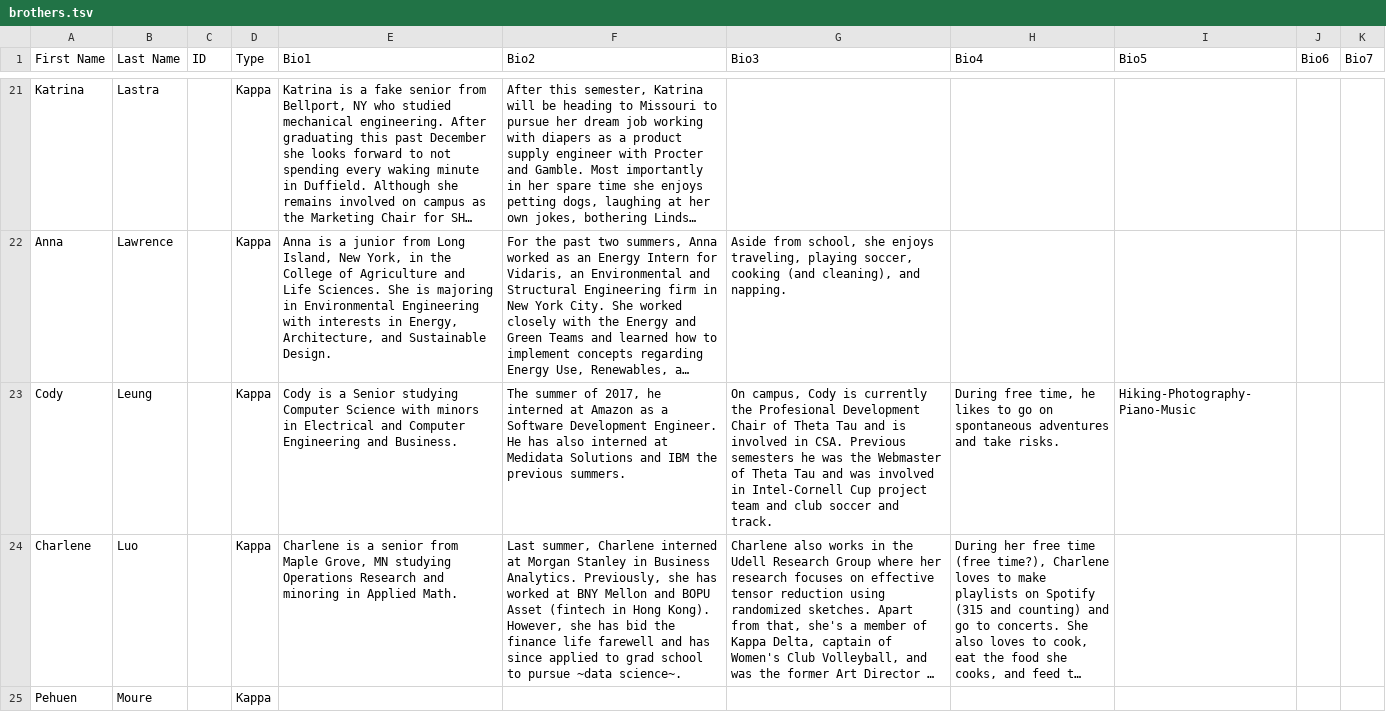
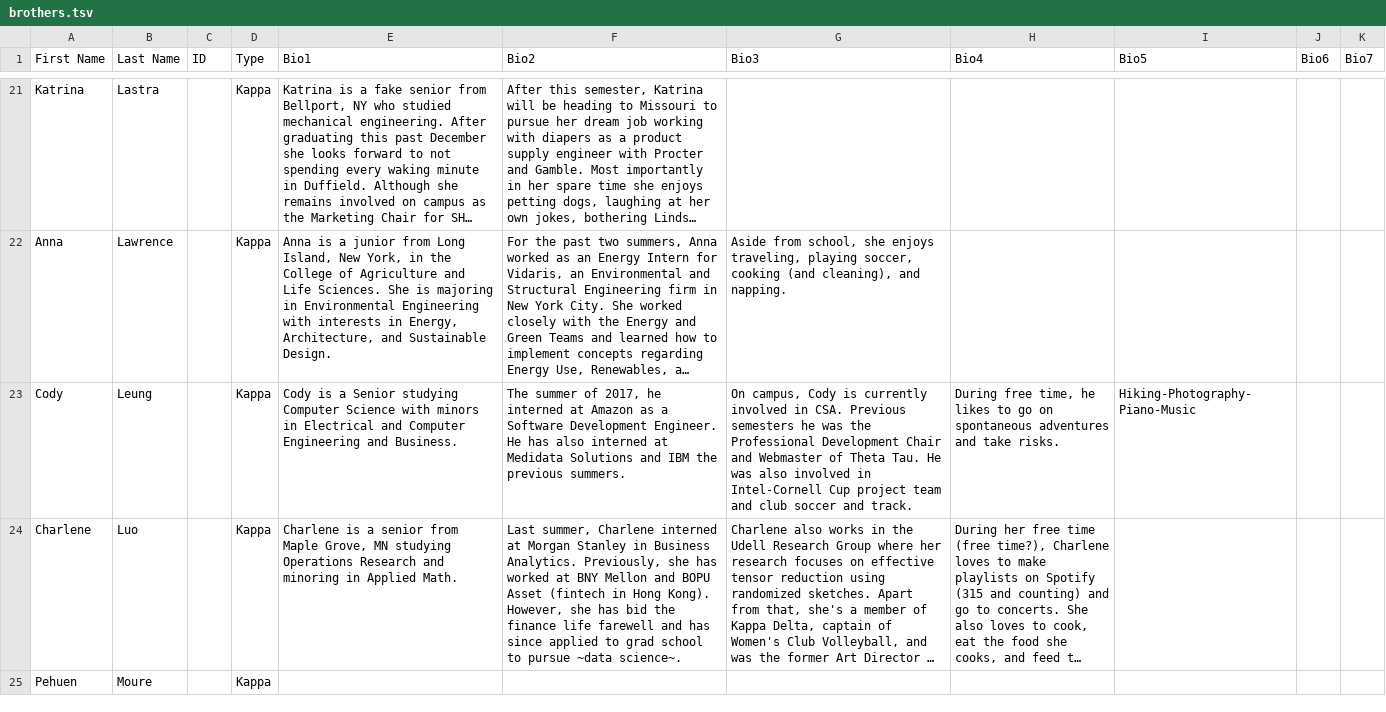
Before and after one commit to cornellWebmaster/ttFlask, a TSV file: data/brothers/brothers.tsv, drawn as a sheet; only a part is shown, gaps mark what is left out; long unchanged cells end in …; the diff covers the shown part only; the diff names each change by its address in the sheet, - before the commit and + after, or states it on an @@ line.

Commit message:
Updated bios

```diff
--- a/data/brothers/brothers.tsv
+++ b/data/brothers/brothers.tsv
-G23 (Bio3): …is currently the Profesional Development Chair of Theta Tau and is involved in CSA. Previous semesters he was the Webmaster of Theta Tau and was involved in…
+G23 (Bio3): …is currently involved in CSA. Previous semesters he was the Professional Development Chair and Webmaster of Theta Tau. He was also involved in…
```
Also changed, not shown: 1 edited cell elsewhere in this file.
